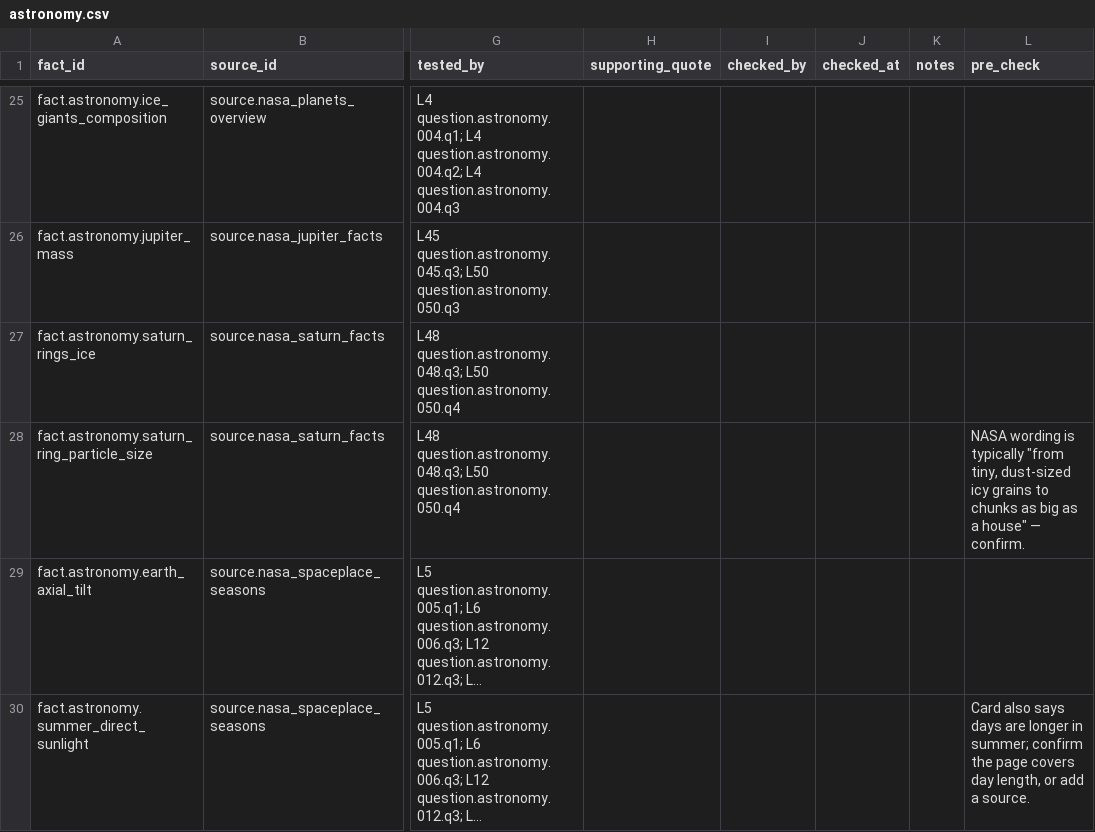
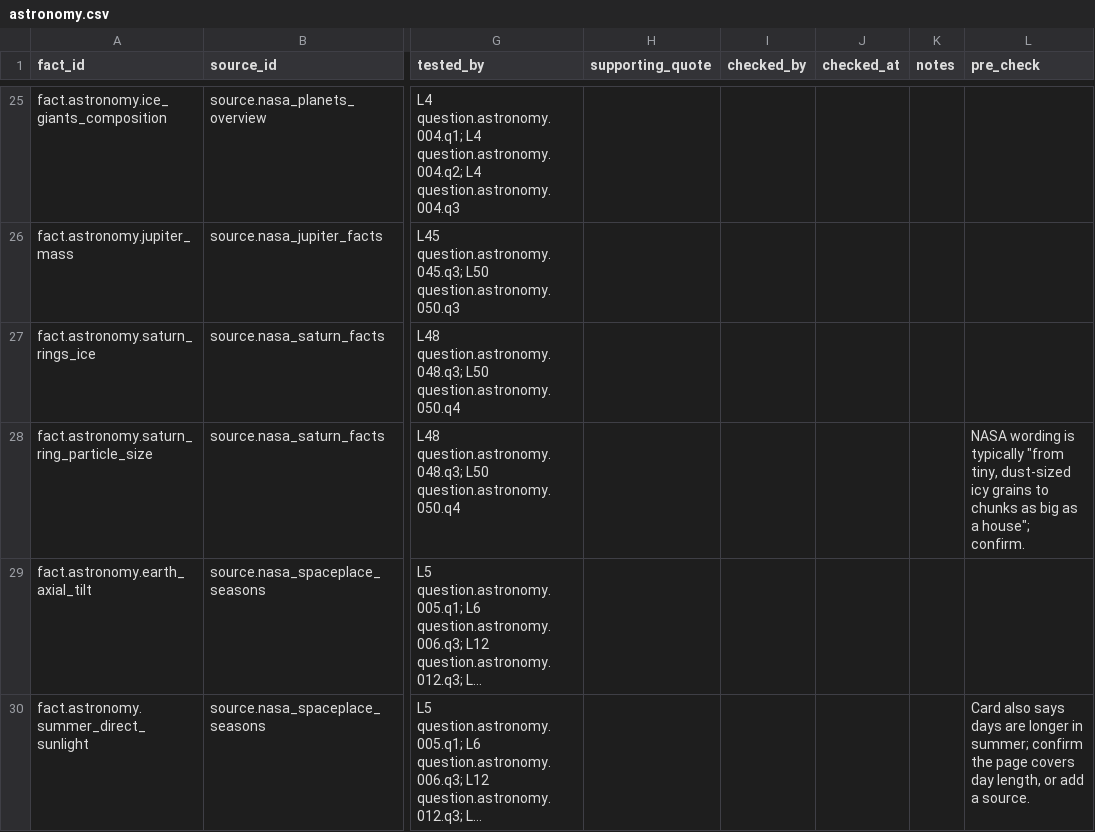
Before and after one commit to BryanKaneJr/Portfolio, a CSV file: brainscroll/docs/verification/astronomy.csv, drawn as a sheet; only a part is shown, gaps mark what is left out; long unchanged cells end in …; the diff names each change by its address in the sheet, - before the commit and + after, or states it on an @@ line.

```diff
--- a/brainscroll/docs/verification/astronomy.csv
+++ b/brainscroll/docs/verification/astronomy.csv
-L28 (pre_check): …as a house" — confirm.
+L28 (pre_check): …as a house"; confirm.
```
Also changed, not shown: 57 other files.
